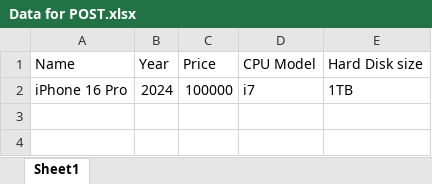
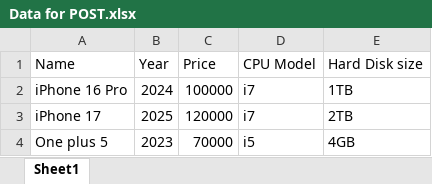
Before and after one commit to gayatribalsaraf10/REST_Automation, an Excel workbook: Data for POST.xlsx, sheet Sheet1, drawn as a sheet; values as stored, in another font and other column widths than the file's, no borders; the diff names each change by its address in the sheet, - before the commit and + after, or states it on an @@ line.

```diff
--- a/Data for POST.xlsx (sheet Sheet1)
+++ b/Data for POST.xlsx (sheet Sheet1)
+row 3: iPhone 17 | 2025 | 120000 | i7 | 2TB
+row 4: One plus 5 | 2023 | 70000 | i5 | 4GB
```
Also changed, not shown: 2 other files.
